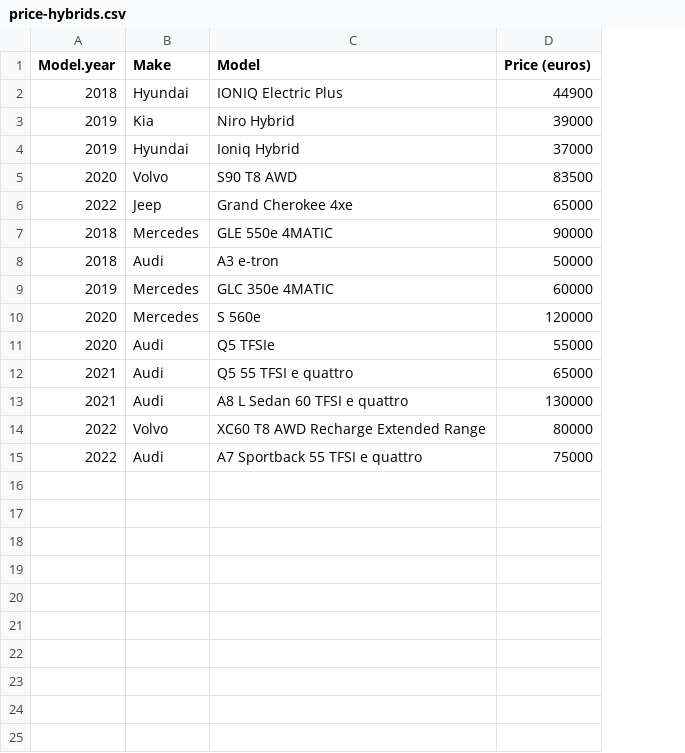
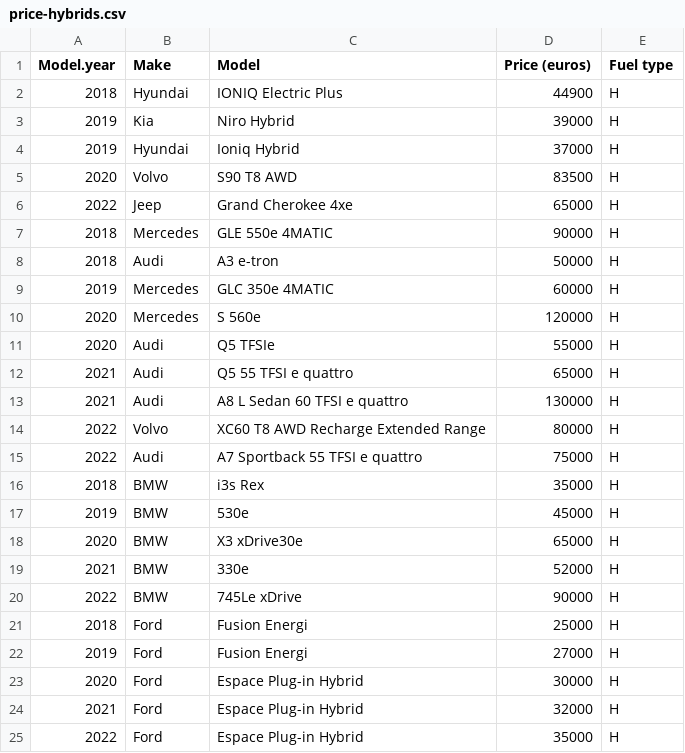
Before and after one commit to Kassia-Guimaraes/Cars, a CSV file: initial-data/cars-price/price-hybrids.csv, drawn as a sheet; the diff names each change by its address in the sheet, - before the commit and + after, or states it on an @@ line.

```diff
--- a/initial-data/cars-price/price-hybrids.csv
+++ b/initial-data/cars-price/price-hybrids.csv
+column E (Fuel type), rows 2-15: all H
+row 16: 2018 | BMW | i3s Rex | 35000 | H
+row 17: 2019 | BMW | 530e | 45000 | H
+row 18: 2020 | BMW | X3 xDrive30e | 65000 | H
+row 19: 2021 | BMW | 330e | 52000 | H
+row 20: 2022 | BMW | 745Le xDrive | 90000 | H
+row 21: 2018 | Ford | Fusion Energi | 25000 | H
+row 22: 2019 | Ford | Fusion Energi | 27000 | H
+row 23: 2020 | Ford | Espace Plug-in Hybrid | 30000 | H
+row 24: 2021 | Ford | Espace Plug-in Hybrid | 32000 | H
+row 25: 2022 | Ford | Espace Plug-in Hybrid | 35000 | H
```
Also changed, not shown: initial-data/cars-price/price-fuelfossil.csv, modificated-data/consumption-eletrics.csv, 7 other files.
